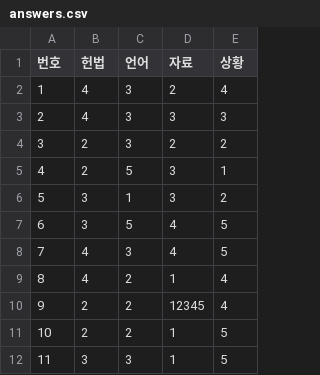
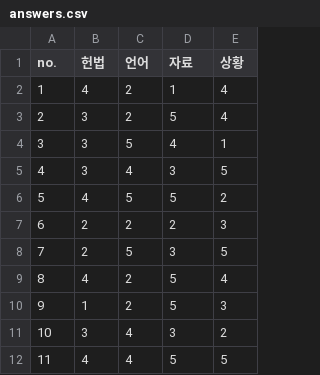
Before and after one commit to paedison/psat, a CSV file: score/views/predict_v1/viewmixins/data/answers.csv, drawn as a sheet; only a part is shown; the diff covers the shown part only.

Commit message:
Update score predict data - answer.csv and change status of answer_uploaded

```diff
--- a/score/views/predict_v1/viewmixins/data/answers.csv
+++ b/score/views/predict_v1/viewmixins/data/answers.csv
@@ -1,12 +1,12 @@
-번호,헌법,언어,자료,상황
-1,4,3,2,4
-2,4,3,3,3
-3,2,3,2,2
-4,2,5,3,1
-5,3,1,3,2
-6,3,5,4,5
-7,4,3,4,5
-8,4,2,1,4
-9,2,2,12345,4
-10,2,2,1,5
-11,3,3,1,5
+no.,헌법,언어,자료,상황
+1,4,2,1,4
+2,3,2,5,4
+3,3,5,4,1
+4,3,4,3,5
+5,4,5,5,2
+6,2,2,2,3
+7,2,5,3,5
+8,4,2,5,4
+9,1,2,5,3
+10,3,4,3,2
+11,4,4,5,5
```
Also changed, not shown: 72 edited cells elsewhere in this file, 2 other files.
